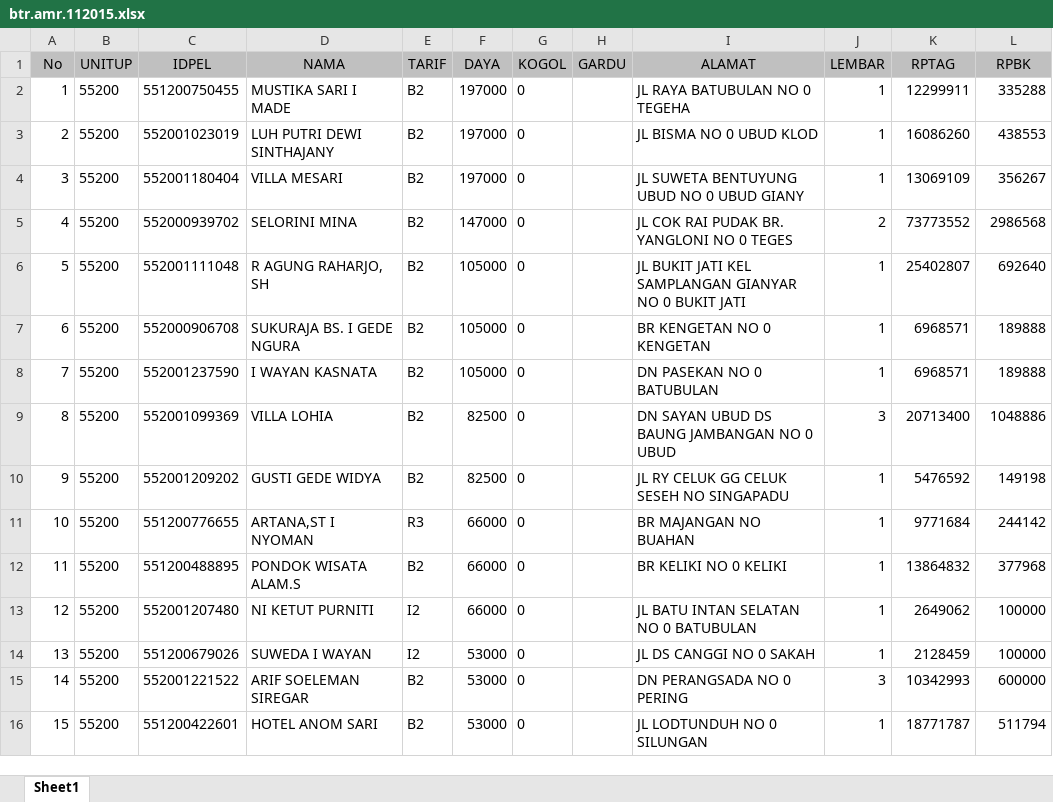
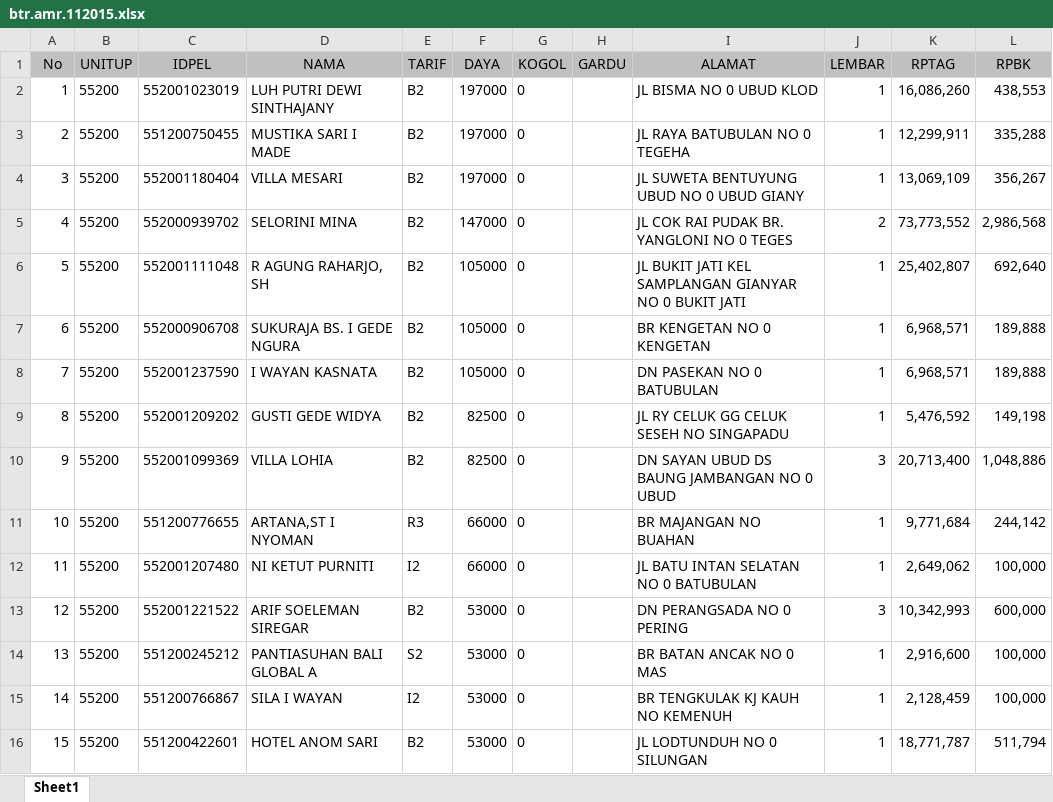
Before and after one commit to areabatur/3mm.3atur, an Excel workbook: files/btr.amr.112015.xlsx, sheet Sheet1, drawn as a sheet; only a part is shown; values as stored, in another font and other column widths than the file's, no borders; removed rows and columns are numbered as before the commit, all else as after; the diff covers the shown part only; the diff names each change by its address in the sheet, - before the commit and + after, or states it on an @@ line.

Commit message:
update 26.11.2015 07:30

```diff
--- a/files/btr.amr.112015.xlsx (sheet Sheet1)
+++ b/files/btr.amr.112015.xlsx (sheet Sheet1)
-row 2: 1 | 55200 | 551200750455 | MUSTIKA SARI I MADE | B2 | 197000 | 0 |  | JL RAYA BATUBULAN NO 0 TEGEHA | 1 | 12299911 | 335288
-A2 (No): 2
+A2 (No): 1
-K2 (RPTAG): 16086260
+K2 (RPTAG): 16,086,260
-L2 (RPBK): 438553
+L2 (RPBK): 438,553
+row 3: 2 | 55200 | 551200750455 | MUSTIKA SARI I MADE | B2 | 197000 | 0 |  | JL RAYA BATUBULAN NO 0 TEGEHA | 1 | 12,299,911 | 335,288
-K4 (RPTAG): 13069109
+K4 (RPTAG): 13,069,109
-L4 (RPBK): 356267
+L4 (RPBK): 356,267
-K5 (RPTAG): 73773552
+K5 (RPTAG): 73,773,552
-L5 (RPBK): 2986568
+L5 (RPBK): 2,986,568
-K6 (RPTAG): 25402807
+K6 (RPTAG): 25,402,807
-L6 (RPBK): 692640
+L6 (RPBK): 692,640
-K7:K8 (RPTAG): 6968571
+K7:K8 (RPTAG): 6,968,571
-L7:L8 (RPBK): 189888
+L7:L8 (RPBK): 189,888
-row 9: 8 | 55200 | 552001099369 | VILLA LOHIA | B2 | 82500 | 0 |  | DN SAYAN UBUD DS BAUNG JAMBANGAN NO 0 UBUD | 3 | 20713400 | 1048886
-A9 (No): 9
+A9 (No): 8
-K9 (RPTAG): 5476592
+K9 (RPTAG): 5,476,592
-L9 (RPBK): 149198
+L9 (RPBK): 149,198
+row 10: 9 | 55200 | 552001099369 | VILLA LOHIA | B2 | 82500 | 0 |  | DN SAYAN UBUD DS BAUNG JAMBANGAN NO 0 UBUD | 3 | 20,713,400 | 1,048,886
-K11 (RPTAG): 9771684
+K11 (RPTAG): 9,771,684
-L11 (RPBK): 244142
+L11 (RPBK): 244,142
-row 12: 11 | 55200 | 551200488895 | PONDOK WISATA ALAM.S | B2 | 66000 | 0 |  | BR KELIKI NO 0 KELIKI | 1 | 13864832 | 377968
-A12 (No): 12
+A12 (No): 11
-K12 (RPTAG): 2649062
+K12 (RPTAG): 2,649,062
-L12 (RPBK): 100000
+L12 (RPBK): 100,000
-row 14: 13 | 55200 | 551200679026 | SUWEDA I WAYAN | I2 | 53000 | 0 |  | JL DS CANGGI NO 0 SAKAH | 1 | 2128459 | 100000
-A13 (No): 14
+A13 (No): 12
-K13 (RPTAG): 10342993
+K13 (RPTAG): 10,342,993
-L13 (RPBK): 600000
+L13 (RPBK): 600,000
+row 14: 13 | 55200 | 551200245212 | PANTIASUHAN BALI GLOBAL A | S2 | 53000 | 0 |  | BR BATAN ANCAK NO 0 MAS | 1 | 2,916,600 | 100,000
+row 15: 14 | 55200 | 551200766867 | SILA I WAYAN | I2 | 53000 | 0 |  | BR TENGKULAK KJ KAUH NO KEMENUH | 1 | 2,128,459 | 100,000
-K16 (RPTAG): 18771787
+K16 (RPTAG): 18,771,787
-L16 (RPBK): 511794
+L16 (RPBK): 511,794
```
Also changed, not shown: 14 added rows, 21 removed rows and 23 edited cells elsewhere in this sheet.
